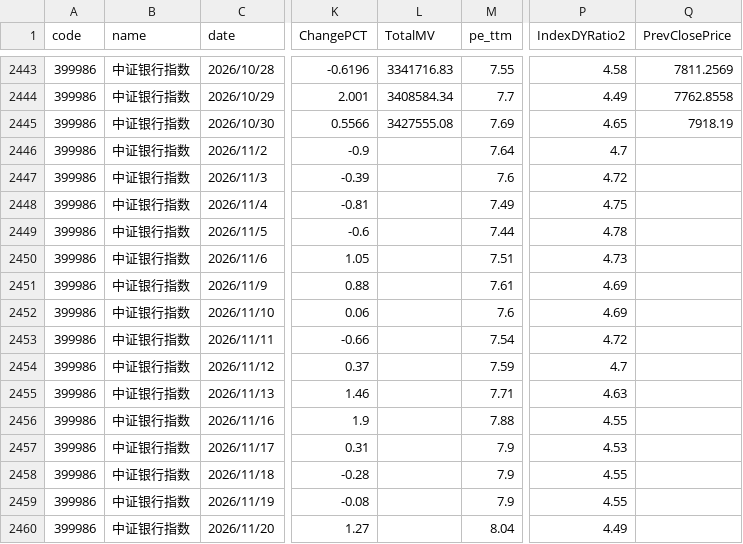
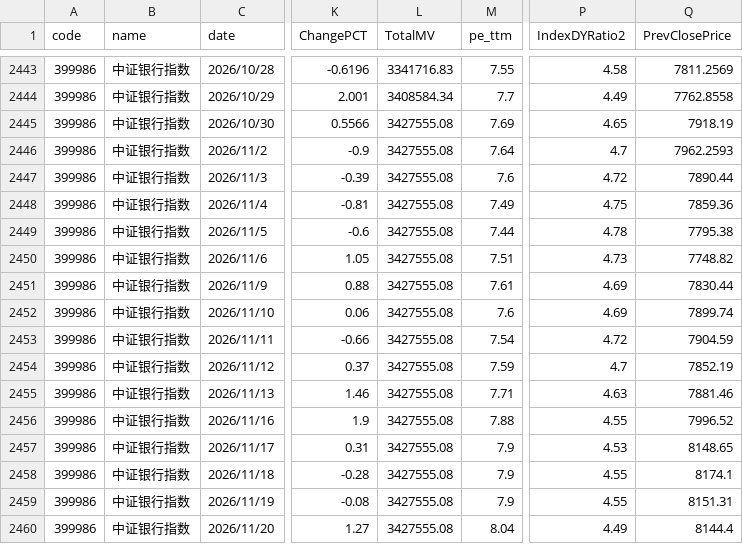
Before and after one commit to Ron-Wang/InvestmentQuant, a CSV file: analysis-bank-value/399986_CSI_quote_history.csv, drawn as a sheet; only a part is shown, gaps mark what is left out; the diff names each change by its address in the sheet, - before the commit and + after, or states it on an @@ line.

Commit message:
Add files via upload

```diff
--- a/analysis-bank-value/399986_CSI_quote_history.csv
+++ b/analysis-bank-value/399986_CSI_quote_history.csv
-L2446:L2460 (TotalMV): (empty)
+L2446:L2460 (TotalMV): 3427555.08
-Q2446 (PrevClosePrice): (empty)
+Q2446 (PrevClosePrice): 7962.2593
-Q2447 (PrevClosePrice): (empty)
+Q2447 (PrevClosePrice): 7890.44
-Q2448 (PrevClosePrice): (empty)
+Q2448 (PrevClosePrice): 7859.36
-Q2449 (PrevClosePrice): (empty)
+Q2449 (PrevClosePrice): 7795.38
-Q2450 (PrevClosePrice): (empty)
+Q2450 (PrevClosePrice): 7748.82
-Q2451 (PrevClosePrice): (empty)
+Q2451 (PrevClosePrice): 7830.44
-Q2452 (PrevClosePrice): (empty)
+Q2452 (PrevClosePrice): 7899.74
-Q2453 (PrevClosePrice): (empty)
+Q2453 (PrevClosePrice): 7904.59
-Q2454 (PrevClosePrice): (empty)
+Q2454 (PrevClosePrice): 7852.19
-Q2455 (PrevClosePrice): (empty)
+Q2455 (PrevClosePrice): 7881.46
-Q2456 (PrevClosePrice): (empty)
+Q2456 (PrevClosePrice): 7996.52
-Q2457 (PrevClosePrice): (empty)
+Q2457 (PrevClosePrice): 8148.65
-Q2458 (PrevClosePrice): (empty)
+Q2458 (PrevClosePrice): 8174.1
-Q2459 (PrevClosePrice): (empty)
+Q2459 (PrevClosePrice): 8151.31
-Q2460 (PrevClosePrice): (empty)
+Q2460 (PrevClosePrice): 8144.4
```
